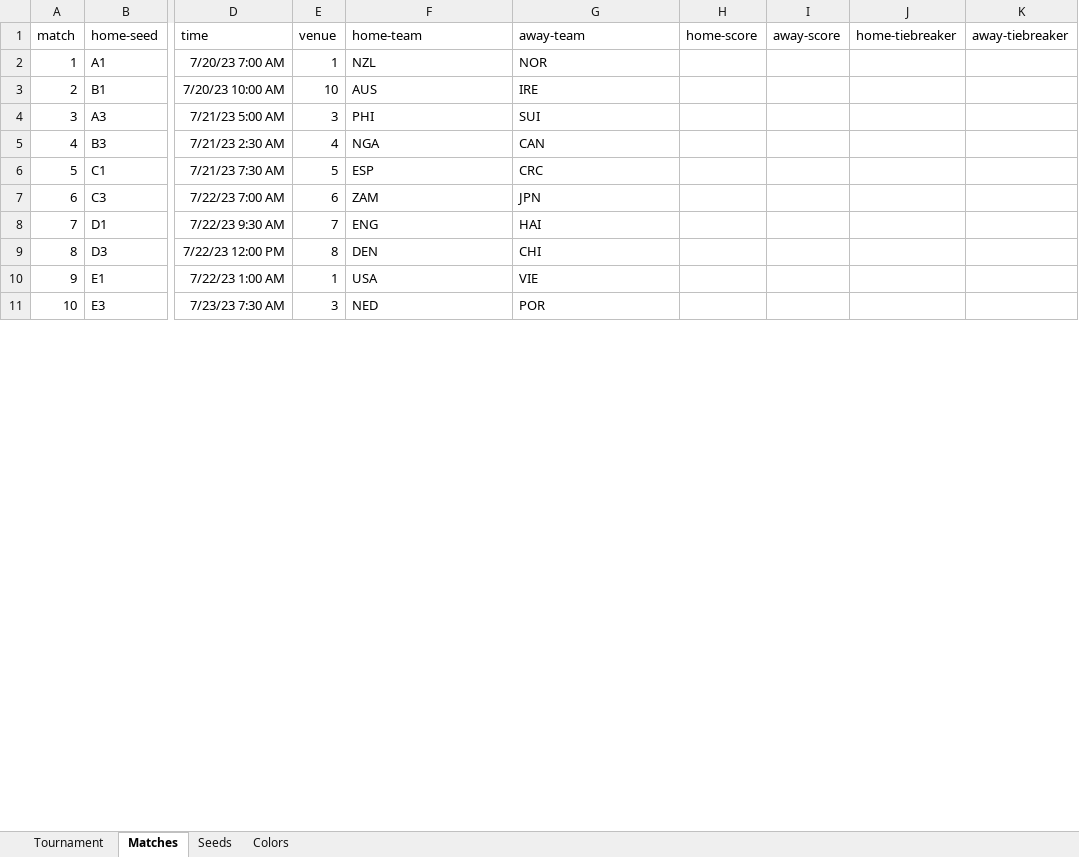
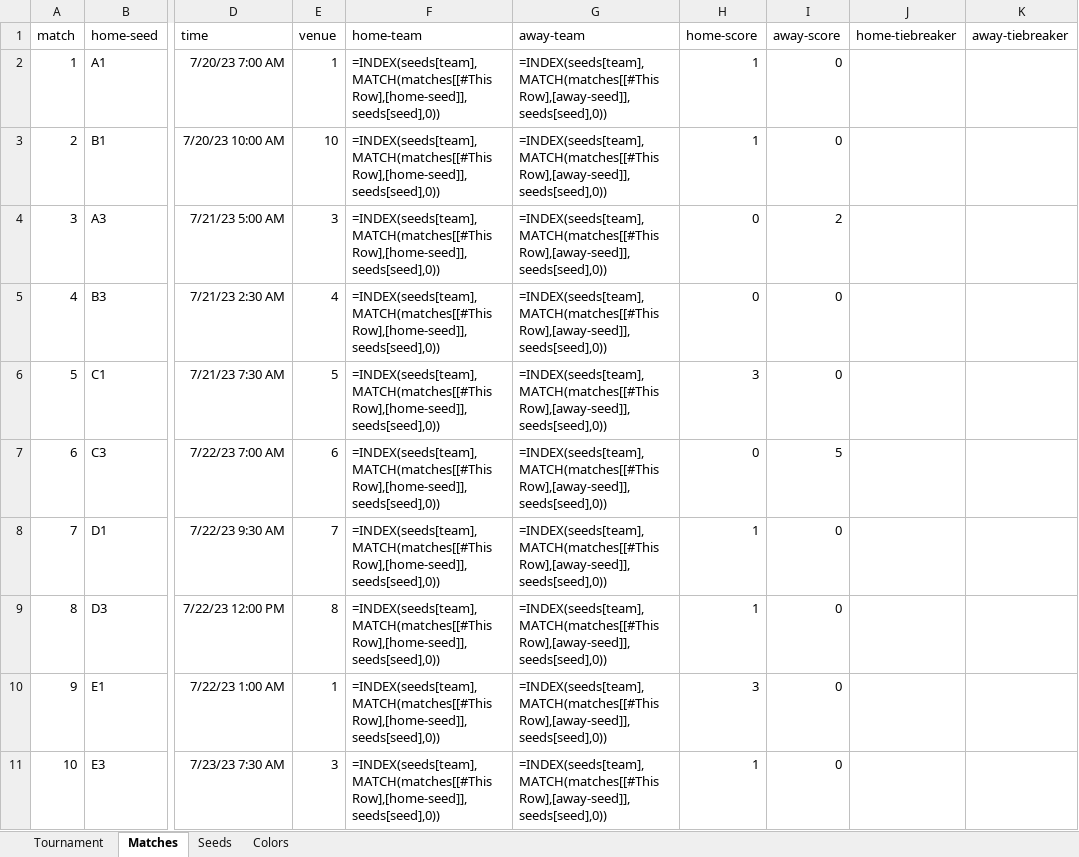
Before and after one commit to bruceoberg/soccer-tourney-poster, an Excel workbook: src/stp/database/2023-womens-world-cup.xlsx, sheet Matches, drawn as a sheet; only a part is shown, gaps mark what is left out; values as stored, in another font and other column widths than the file's, no borders; formulas without a stored value are shown as written; table styles not drawn; the diff covers the shown part only; the diff names each change by its address in the sheet, - before the commit and + after, or states it on an @@ line.

Commit message:
2023 womens WC final scores
claude assisted: https://claude.ai/share/e1fc61e5-3e86-45e7-8b69-32ee1c6f221c

```diff
--- a/src/stp/database/2023-womens-world-cup.xlsx (sheet Matches)
+++ b/src/stp/database/2023-womens-world-cup.xlsx (sheet Matches)
-F2 (home-team): NZL
+F2 (home-team): =INDEX(seeds[team],MATCH(matches[[#This Row],[home-seed]],seeds[seed],0))
-G2 (away-team): NOR
+G2 (away-team): =INDEX(seeds[team],MATCH(matches[[#This Row],[away-seed]],seeds[seed],0))
-H2:H3 (home-score): (empty)
+H2:H3 (home-score): 1
-I2:I3 (away-score): (empty)
+I2:I3 (away-score): 0
-F3 (home-team): AUS
+F3 (home-team): =INDEX(seeds[team],MATCH(matches[[#This Row],[home-seed]],seeds[seed],0))
-G3 (away-team): IRE
+G3 (away-team): =INDEX(seeds[team],MATCH(matches[[#This Row],[away-seed]],seeds[seed],0))
-F4 (home-team): PHI
+F4 (home-team): =INDEX(seeds[team],MATCH(matches[[#This Row],[home-seed]],seeds[seed],0))
-G4 (away-team): SUI
+G4 (away-team): =INDEX(seeds[team],MATCH(matches[[#This Row],[away-seed]],seeds[seed],0))
-H4:H5 (home-score): (empty)
+H4:H5 (home-score): 0
-I4 (away-score): (empty)
+I4 (away-score): 2
-F5 (home-team): NGA
+F5 (home-team): =INDEX(seeds[team],MATCH(matches[[#This Row],[home-seed]],seeds[seed],0))
-G5 (away-team): CAN
+G5 (away-team): =INDEX(seeds[team],MATCH(matches[[#This Row],[away-seed]],seeds[seed],0))
-I5:I6 (away-score): (empty)
+I5:I6 (away-score): 0
-F6 (home-team): ESP
+F6 (home-team): =INDEX(seeds[team],MATCH(matches[[#This Row],[home-seed]],seeds[seed],0))
-G6 (away-team): CRC
+G6 (away-team): =INDEX(seeds[team],MATCH(matches[[#This Row],[away-seed]],seeds[seed],0))
-H6 (home-score): (empty)
+H6 (home-score): 3
-F7 (home-team): ZAM
+F7 (home-team): =INDEX(seeds[team],MATCH(matches[[#This Row],[home-seed]],seeds[seed],0))
-G7 (away-team): JPN
+G7 (away-team): =INDEX(seeds[team],MATCH(matches[[#This Row],[away-seed]],seeds[seed],0))
-H7 (home-score): (empty)
+H7 (home-score): 0
-I7 (away-score): (empty)
+I7 (away-score): 5
-F8 (home-team): ENG
+F8 (home-team): =INDEX(seeds[team],MATCH(matches[[#This Row],[home-seed]],seeds[seed],0))
-G8 (away-team): HAI
+G8 (away-team): =INDEX(seeds[team],MATCH(matches[[#This Row],[away-seed]],seeds[seed],0))
-H8:H9 (home-score): (empty)
+H8:H9 (home-score): 1
-I8:I11 (away-score): (empty)
+I8:I11 (away-score): 0
-F9 (home-team): DEN
+F9 (home-team): =INDEX(seeds[team],MATCH(matches[[#This Row],[home-seed]],seeds[seed],0))
-G9 (away-team): CHI
+G9 (away-team): =INDEX(seeds[team],MATCH(matches[[#This Row],[away-seed]],seeds[seed],0))
-F10 (home-team): USA
+F10 (home-team): =INDEX(seeds[team],MATCH(matches[[#This Row],[home-seed]],seeds[seed],0))
-G10 (away-team): VIE
+G10 (away-team): =INDEX(seeds[team],MATCH(matches[[#This Row],[away-seed]],seeds[seed],0))
-H10 (home-score): (empty)
+H10 (home-score): 3
-F11 (home-team): NED
+F11 (home-team): =INDEX(seeds[team],MATCH(matches[[#This Row],[home-seed]],seeds[seed],0))
-G11 (away-team): POR
+G11 (away-team): =INDEX(seeds[team],MATCH(matches[[#This Row],[away-seed]],seeds[seed],0))
-H11 (home-score): (empty)
+H11 (home-score): 1
```
Also changed, not shown: 222 edited cells elsewhere in this sheet.
